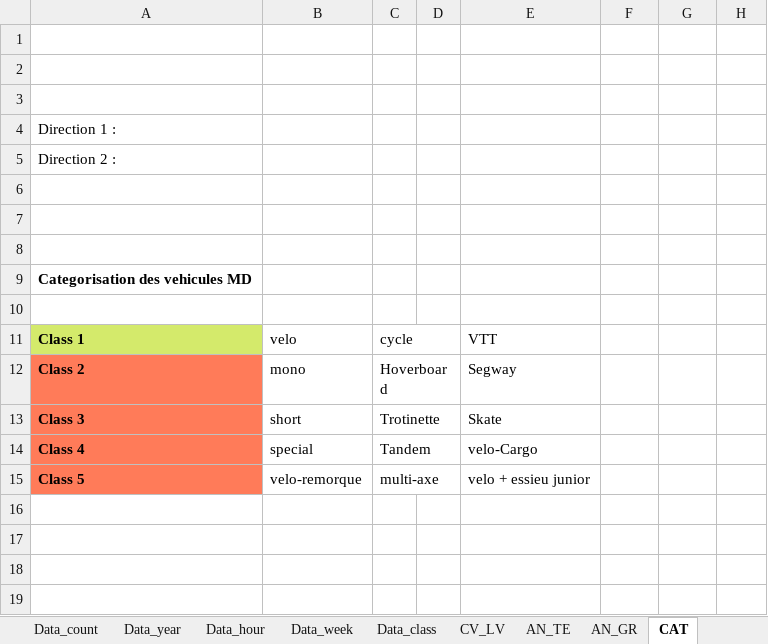
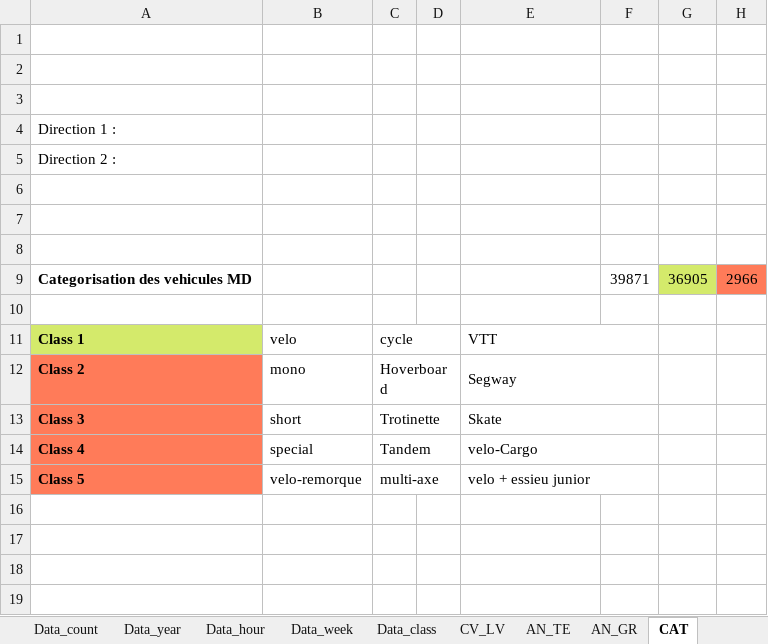
Before and after one commit to opengisch/OpenComptage, an Excel workbook: comptages/report/template_yearly_bike.xlsx, sheet CAT, drawn as a sheet; only a part is shown; values as stored, in another font and other column widths than the file's, no borders; charts and pictures not drawn; the diff names each change by its address in the sheet, - before the commit and + after, or states it on an @@ line.

```diff
--- a/comptages/report/template_yearly_bike.xlsx (sheet CAT)
+++ b/comptages/report/template_yearly_bike.xlsx (sheet CAT)
-F9: (empty)
+F9: 39871
-G9: (empty)
+G9: 36905
-G9 fill: none
+G9 fill: #D4EA6B
-H9: (empty)
+H9: 2966
-H9 fill: none
+H9 fill: #FF7B59
+E11:F11 merged
+E12:F12 merged
+E13:F13 merged
+E14:F14 merged
+E15:F15 merged
```
Also changed, not shown: sheet Data_class, charts or pictures, 1 other file.
